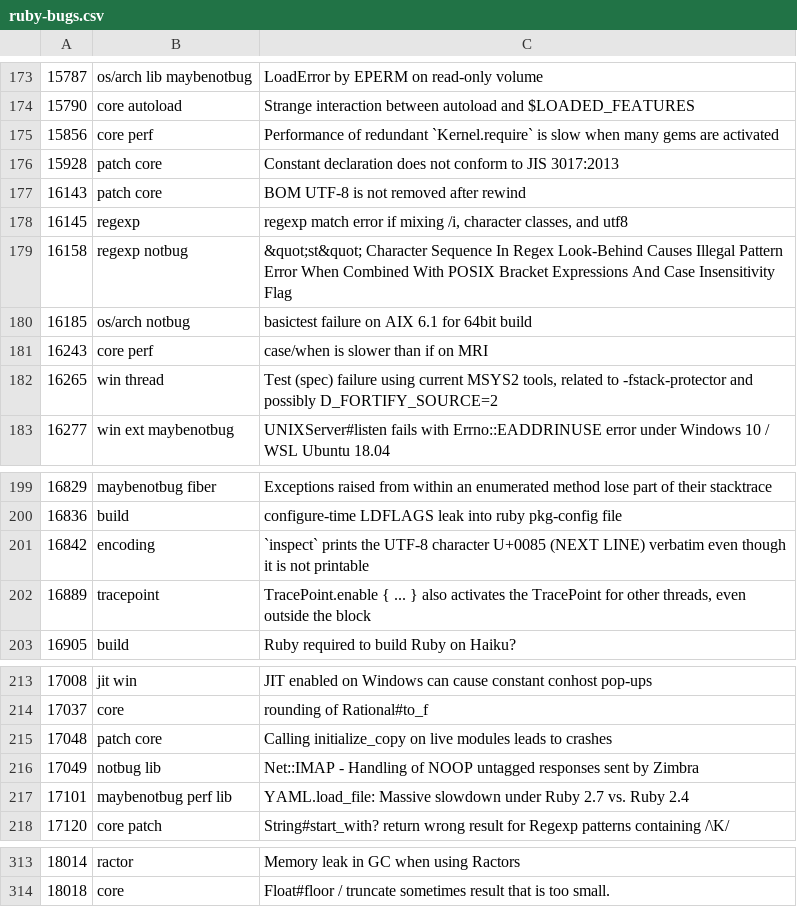
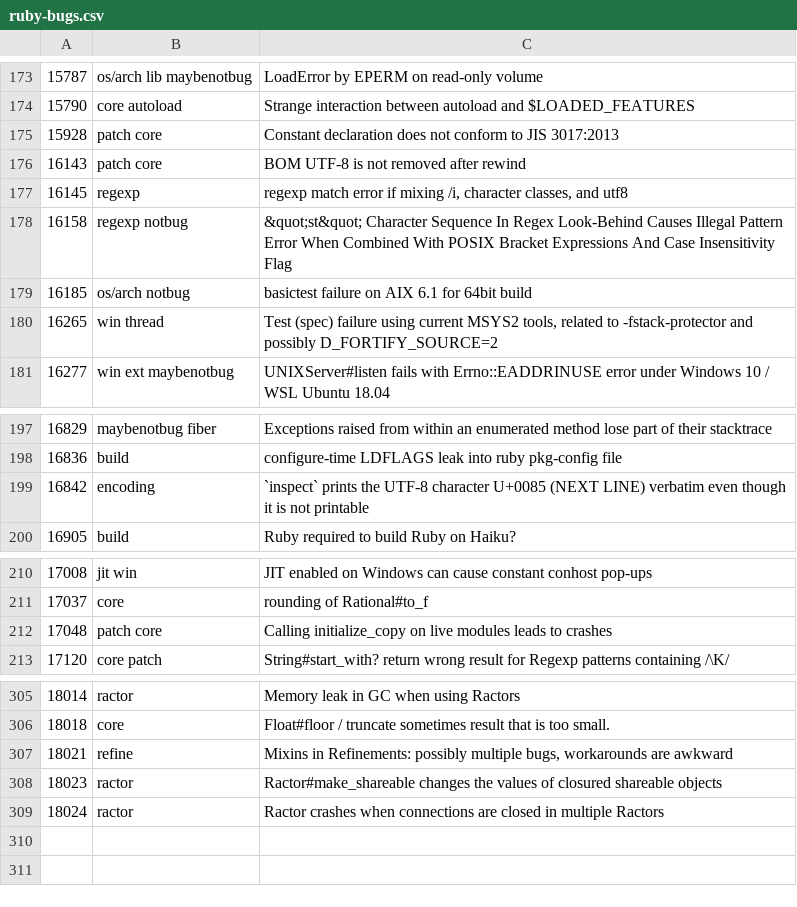
Before and after one commit to jeremyevans/tagged-ruby-bugs, a CSV file: ruby-bugs.csv, drawn as a sheet; only a part is shown, gaps mark what is left out; removed rows and columns are numbered as before the commit, all else as after; the diff covers the shown part only; the diff names each change by its address in the sheet, - before the commit and + after, or states it on an @@ line.

Commit message:
Update Ruby bugs

```diff
--- a/ruby-bugs.csv
+++ b/ruby-bugs.csv
-row 175: 15856 | core perf | Performance of redundant `Kernel.require` is slow when many gems are activated
-row 181: 16243 | core perf | case/when is slower than if on MRI
-row 202: 16889 | tracepoint | TracePoint.enable { ... } also activates the TracePoint for other threads, even outside the block
-row 216: 17049 | notbug lib | Net::IMAP - Handling of NOOP untagged responses sent by Zimbra
-row 217: 17101 | maybenotbug perf lib | YAML.load_file: Massive slowdown under Ruby 2.7 vs. Ruby 2.4
+row 307: 18021 | refine | Mixins in Refinements: possibly multiple bugs, workarounds are awkward
+row 308: 18023 | ractor | Ractor#make_shareable changes the values of closured shareable objects
+row 309: 18024 | ractor | Ractor crashes when connections are closed in multiple Ractors
```
Also changed, not shown: 3 removed rows elsewhere in this file.
